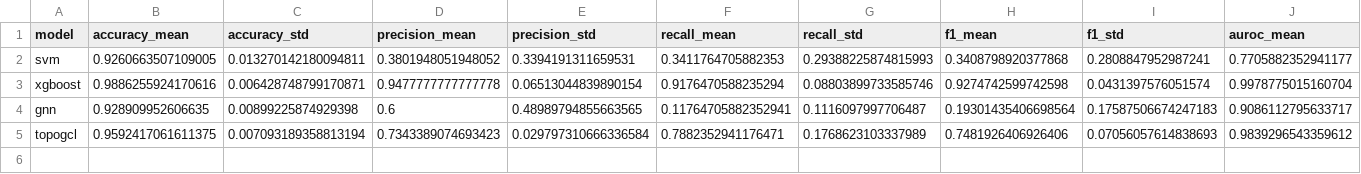
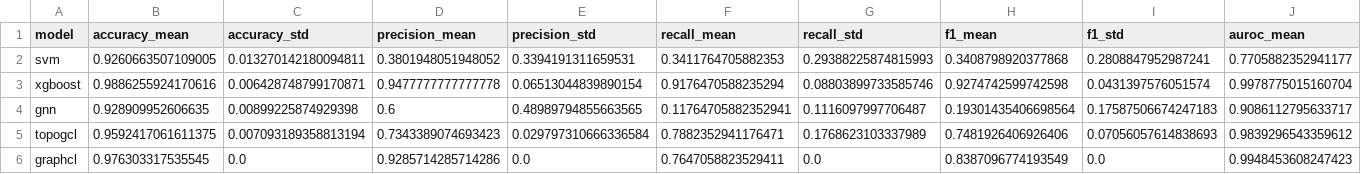
Before and after one commit to syd-kiwi/IDS_TopoGCL, a CSV file: results/nf_ton_iot/ton_summary_15%.csv, drawn as a sheet; only a part is shown; rows hold the shown columns only; the diff names each change by its address in the sheet, - before the commit and + after, or states it on an @@ line.

Commit message:
update graphs

```diff
--- a/results/nf_ton_iot/ton_summary_15%.csv
+++ b/results/nf_ton_iot/ton_summary_15%.csv
+row 6: graphcl | 0.976303317535545 | 0.0 | 0.9285714285714286 | 0.0 | 0.7647058823529411 | 0.0 | 0.8387096774193549 | 0.0 | 0.9948453608247423
```
Also changed, not shown: 3 other files.
